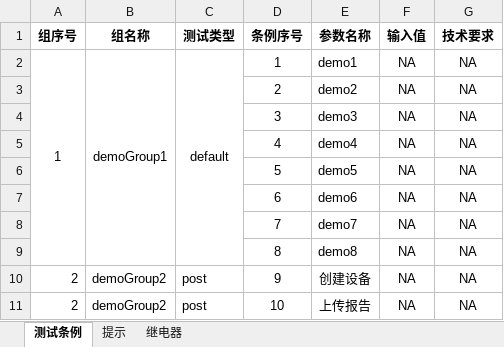
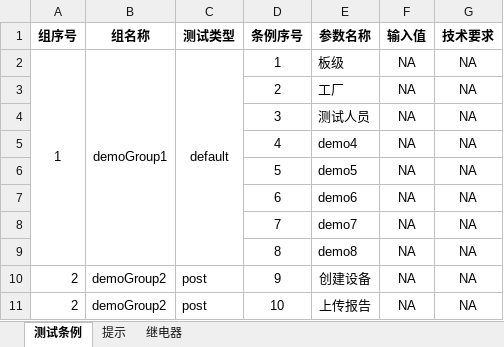
Before and after one commit to newdoublefish/mcmctestsys, an Excel workbook: config/project/demo/demo.xlsx, sheet 测试条例, drawn as a sheet; values as stored, in another font and other column widths than the file's, no borders; the diff names each change by its address in the sheet, - before the commit and + after, or states it on an @@ line.

```diff
--- a/config/project/demo/demo.xlsx (sheet 测试条例)
+++ b/config/project/demo/demo.xlsx (sheet 测试条例)
-E2 (参数名称): demo1
+E2 (参数名称): 板级
-E3 (参数名称): demo2
+E3 (参数名称): 工厂
-E4 (参数名称): demo3
+E4 (参数名称): 测试人员
```
Also changed, not shown: 14 other files.
